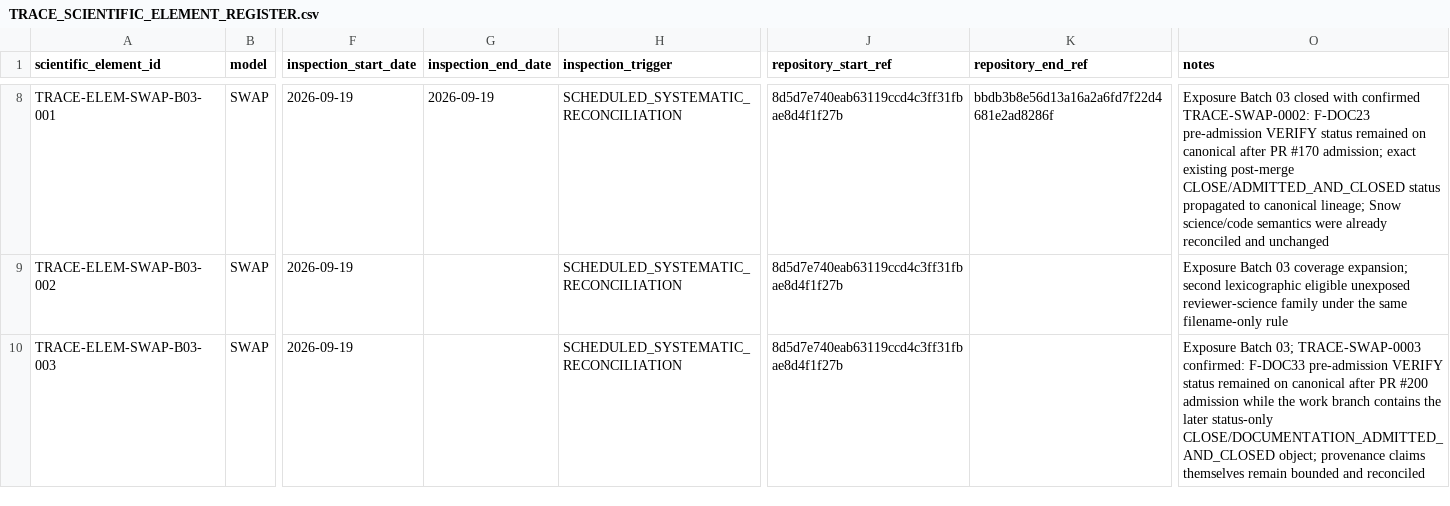
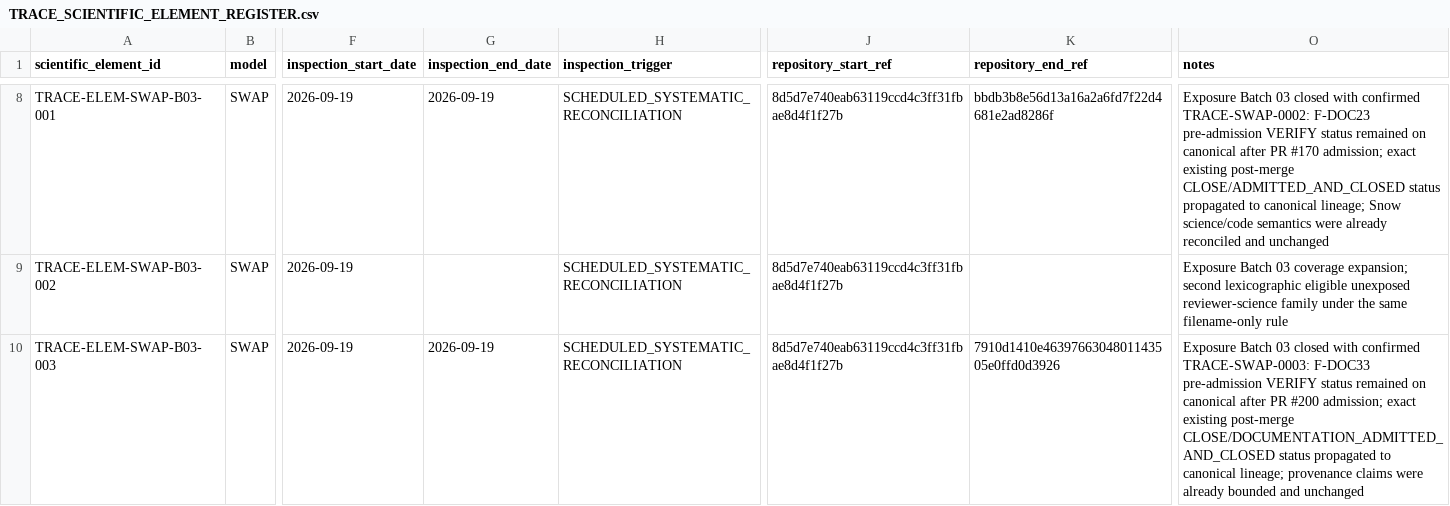
Before and after one commit to abhedwig-cell/SWAP5, a CSV file: integration/trace/TRACE_SCIENTIFIC_ELEMENT_REGISTER.csv, drawn as a sheet; only a part is shown, gaps mark what is left out; the diff names each change by its address in the sheet, - before the commit and + after, or states it on an @@ line.

Commit message:
TRACE: close SWAP Batch 03 parameter-provenance element

```diff
--- a/integration/trace/TRACE_SCIENTIFIC_ELEMENT_REGISTER.csv
+++ b/integration/trace/TRACE_SCIENTIFIC_ELEMENT_REGISTER.csv
-G10 (inspection_end_date): (empty)
+G10 (inspection_end_date): 2026-09-19
-K10 (repository_end_ref): (empty)
+K10 (repository_end_ref): 7910d1410e4639766304801143505e0ffd0d3926
-O10 (notes): Exposure Batch 03; TRACE-SWAP-0003 confirmed: F-DOC33 pre-admission VERIFY status remained on canonical after PR #200 admission while the work branch contains the later status-only CLOSE/DOCUMENTATION_ADMITTED_AND_CLOSED object; provenance claims themselves remain bounded and reconciled
+O10 (notes): Exposure Batch 03 closed with confirmed TRACE-SWAP-0003: F-DOC33 pre-admission VERIFY status remained on canonical after PR #200 admission; exact existing post-merge CLOSE/DOCUMENTATION_ADMITTED_AND_CLOSED status propagated to canonical lineage; provenance claims were already bounded and unchanged
```
